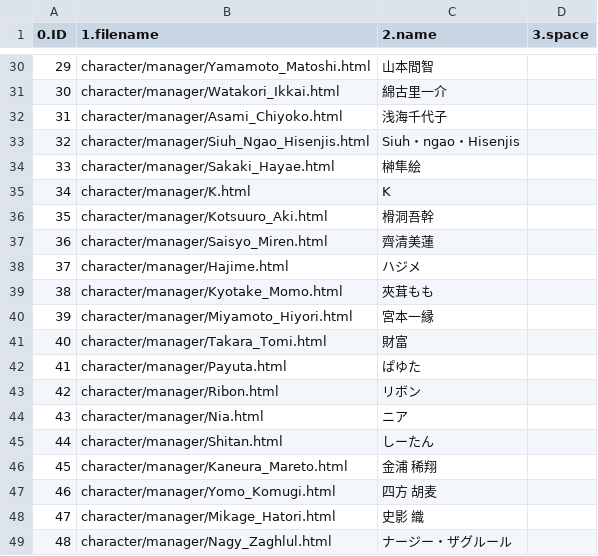
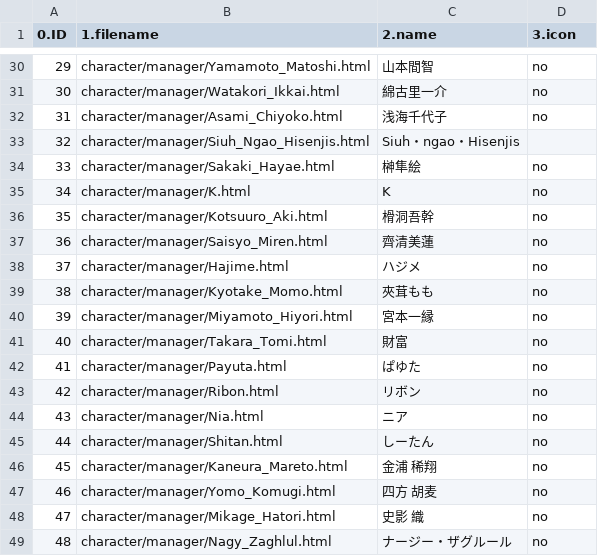
Before and after one commit to renaruna/hitorigototaku, a CSV file: website - manager.csv, drawn as a sheet; only a part is shown, gaps mark what is left out; the diff covers the shown part only.

```diff
--- a/website - manager.csv
+++ b/website - manager.csv
@@ -1 +1 @@
-0.ID,1.filename,2.name,3.space
+0.ID,1.filename,2.name,3.icon
@@ -30,20 +30,20 @@
-29,character/manager/Yamamoto_Matoshi.html,山本間智,
-30,character/manager/Watakori_Ikkai.html,綿古里一介,
-31,character/manager/Asami_Chiyoko.html,浅海千代子,
+29,character/manager/Yamamoto_Matoshi.html,山本間智,no
+30,character/manager/Watakori_Ikkai.html,綿古里一介,no
+31,character/manager/Asami_Chiyoko.html,浅海千代子,no
 32,character/manager/Siuh_Ngao_Hisenjis.html,Siuh・ngao・Hisenjis,
-33,character/manager/Sakaki_Hayae.html,榊隼絵,
-34,character/manager/K.html,K,
-35,character/manager/Kotsuuro_Aki.html,榾洞吾幹,
-36,character/manager/Saisyo_Miren.html,齊清美蓮,
-37,character/manager/Hajime.html,ハジメ,
-38,character/manager/Kyotake_Momo.html,夾茸もも,
-39,character/manager/Miyamoto_Hiyori.html,宮本一縁,
-40,character/manager/Takara_Tomi.html,財富,
-41,character/manager/Payuta.html,ぱゆた,
-42,character/manager/Ribon.html,リボン,
-43,character/manager/Nia.html,ニア,
-44,character/manager/Shitan.html,しーたん,
-45,character/manager/Kaneura_Mareto.html,金浦 稀翔,
-46,character/manager/Yomo_Komugi.html,四方 胡麦,
-47,character/manager/Mikage_Hatori.html,史影 織,
-48,character/manager/Nagy_Zaghlul.html,ナージー・ザグルール,
+33,character/manager/Sakaki_Hayae.html,榊隼絵,no
+34,character/manager/K.html,K,no
+35,character/manager/Kotsuuro_Aki.html,榾洞吾幹,no
+36,character/manager/Saisyo_Miren.html,齊清美蓮,no
+37,character/manager/Hajime.html,ハジメ,no
+38,character/manager/Kyotake_Momo.html,夾茸もも,no
+39,character/manager/Miyamoto_Hiyori.html,宮本一縁,no
+40,character/manager/Takara_Tomi.html,財富,no
+41,character/manager/Payuta.html,ぱゆた,no
+42,character/manager/Ribon.html,リボン,no
+43,character/manager/Nia.html,ニア,no
+44,character/manager/Shitan.html,しーたん,no
+45,character/manager/Kaneura_Mareto.html,金浦 稀翔,no
+46,character/manager/Yomo_Komugi.html,四方 胡麦,no
+47,character/manager/Mikage_Hatori.html,史影 織,no
+48,character/manager/Nagy_Zaghlul.html,ナージー・ザグルール,no
```
Also changed, not shown: 27 edited cells elsewhere in this file, website - scenario-file.csv.
